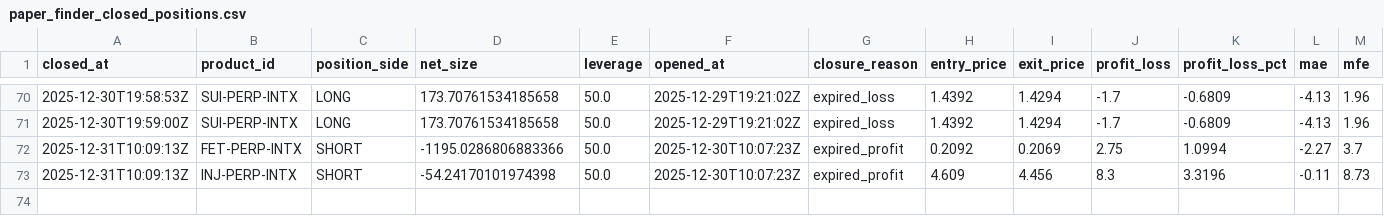
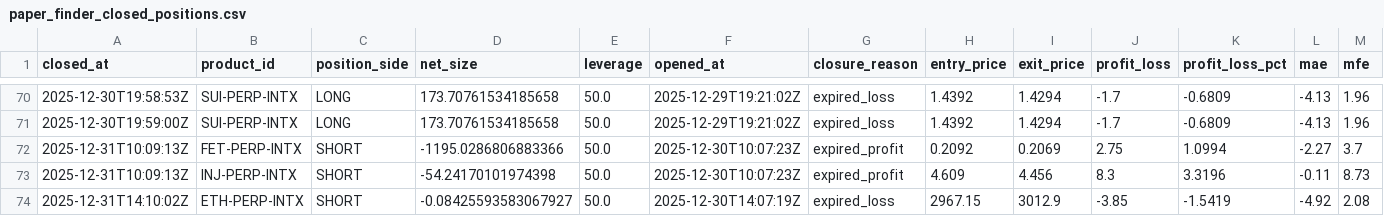
Before and after one commit to spirosrap/crypto-finance, a CSV file: trade_logs/paper_finder_closed_positions.csv, drawn as a sheet; only a part is shown, gaps mark what is left out; rows hold the shown columns only; the diff names each change by its address in the sheet, - before the commit and + after, or states it on an @@ line.

```diff
--- a/trade_logs/paper_finder_closed_positions.csv
+++ b/trade_logs/paper_finder_closed_positions.csv
+row 74: 2025-12-31T14:10:02Z | ETH-PERP-INTX | SHORT | -0.08425593583067927 | 50.0 | 2025-12-30T14:07:19Z | expired_loss | 2967.15 | 3012.9 | -3.85 | -1.5419 | -4.92 | 2.08
```
Also changed, not shown: trade_logs/paper_finder_open_positions.csv.
